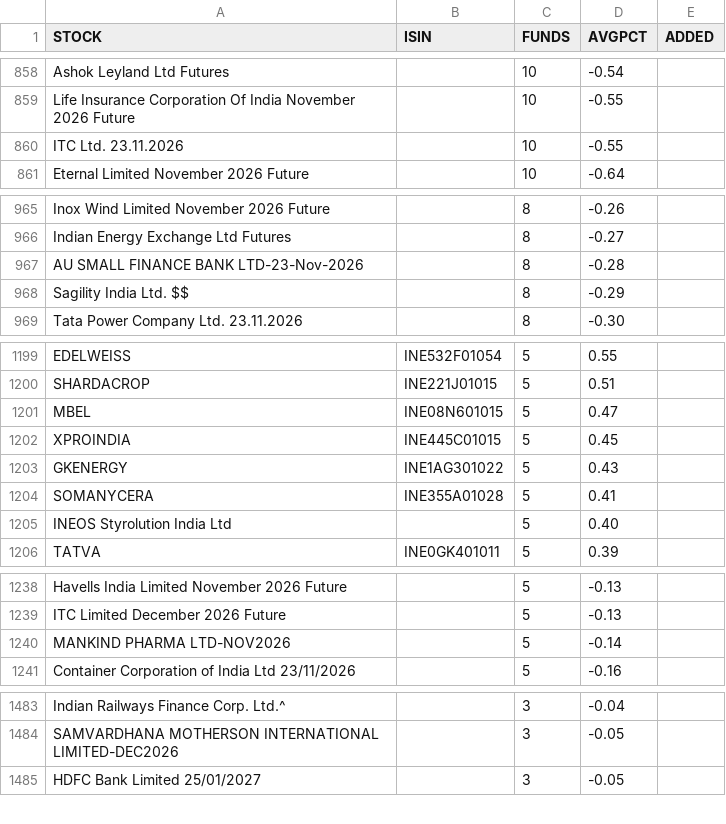
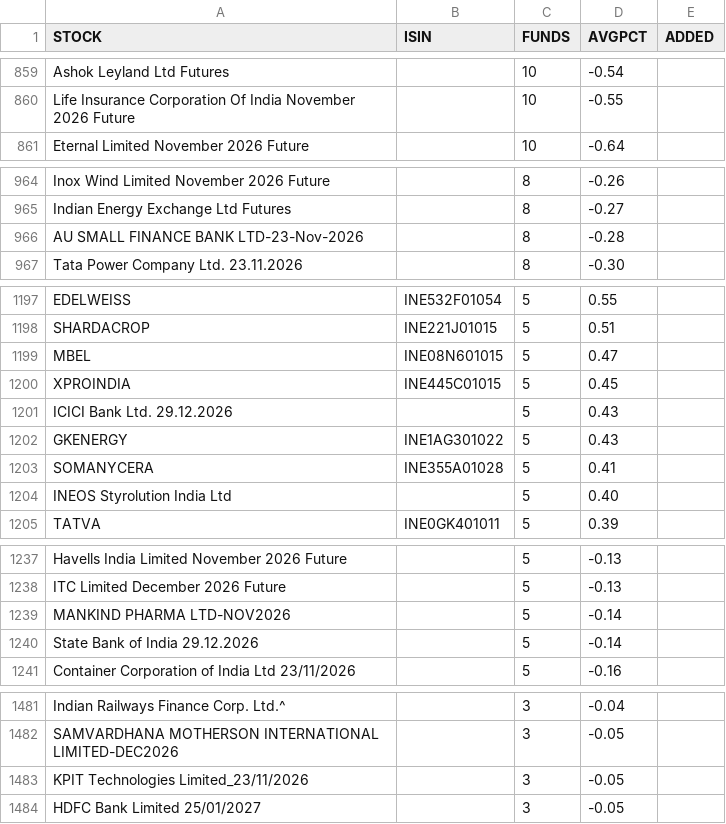
Before and after one commit to boom-ai/SwingEdge, a CSV file: data/fund_stocks.csv, drawn as a sheet; only a part is shown, gaps mark what is left out; the diff covers the shown part only.

```diff
--- a/data/fund_stocks.csv
+++ b/data/fund_stocks.csv
@@ -859,3 +860,2 @@ Ashok Leyland Ltd Futures,,10,-0.54,
 Life Insurance Corporation Of India November 2026 Future,,10,-0.55,
-ITC Ltd. 23.11.2026,,10,-0.55,
 Eternal Limited November 2026 Future,,10,-0.64,
@@ -967,3 +966,2 @@ Indian Energy Exchange Ltd Futures,,8,-0.27,
 AU SMALL FINANCE BANK LTD-23-Nov-2026,,8,-0.28,
-Sagility India Ltd. $$,,8,-0.29,
 Tata Power Company Ltd. 23.11.2026,,8,-0.30,
@@ -1202,2 +1200,3 @@ MBEL,INE08N601015,5,0.47,
 XPROINDIA,INE445C01015,5,0.45,
+ICICI Bank Ltd. 29.12.2026,,5,0.43,
 GKENERGY,INE1AG301022,5,0.43,
@@ -1240,2 +1239,3 @@ ITC Limited December 2026 Future,,5,-0.13,
 MANKIND PHARMA LTD-NOV2026,,5,-0.14,
+State Bank of India 29.12.2026,,5,-0.14,
 Container Corporation of India Ltd 23/11/2026,,5,-0.16,
@@ -1484,2 +1482,3 @@ Indian Railways Finance Corp. Ltd.^,,3,-0.04,
 SAMVARDHANA MOTHERSON INTERNATIONAL LIMITED-DEC2026,,3,-0.05,
+KPIT Technologies Limited_23/11/2026,,3,-0.05,
 HDFC Bank Limited 25/01/2027,,3,-0.05,
```
Also changed, not shown: 6 added rows, 8 removed rows and 32 edited cells elsewhere in this file, data/fund_holdings.csv, data/funds.csv.
